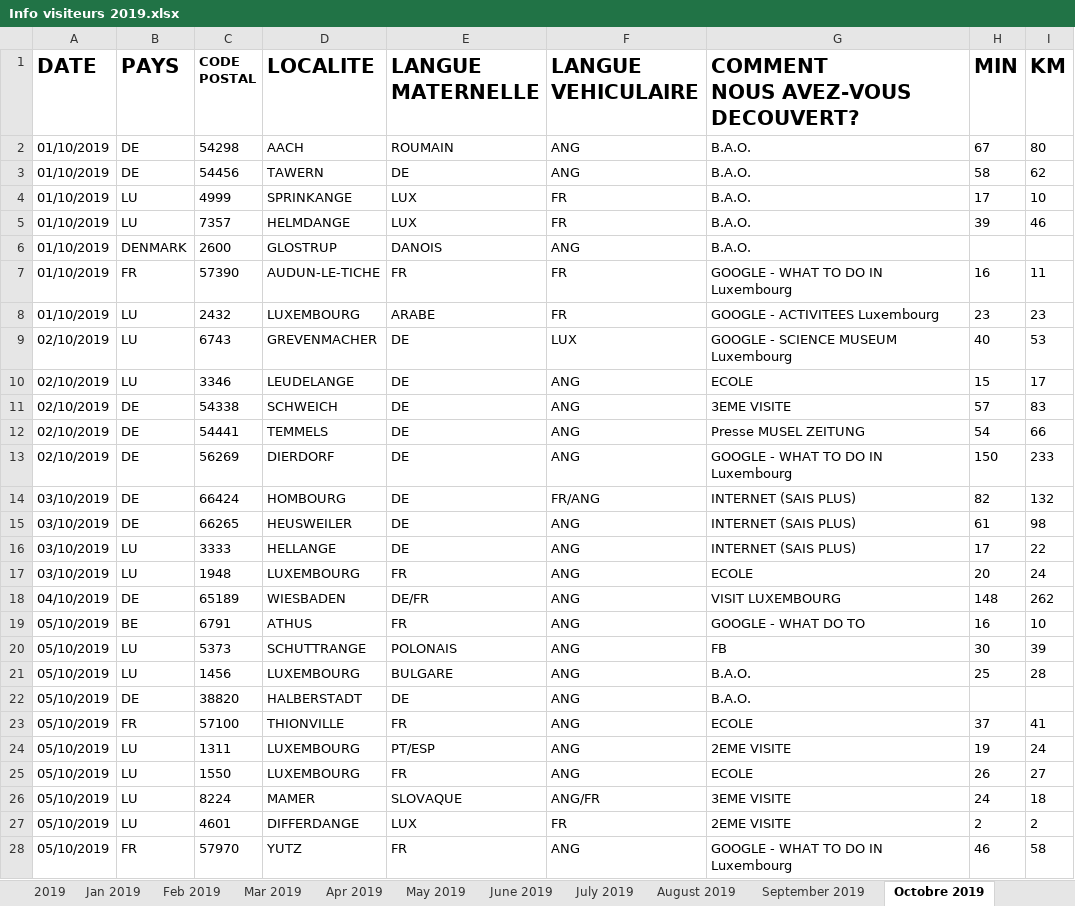
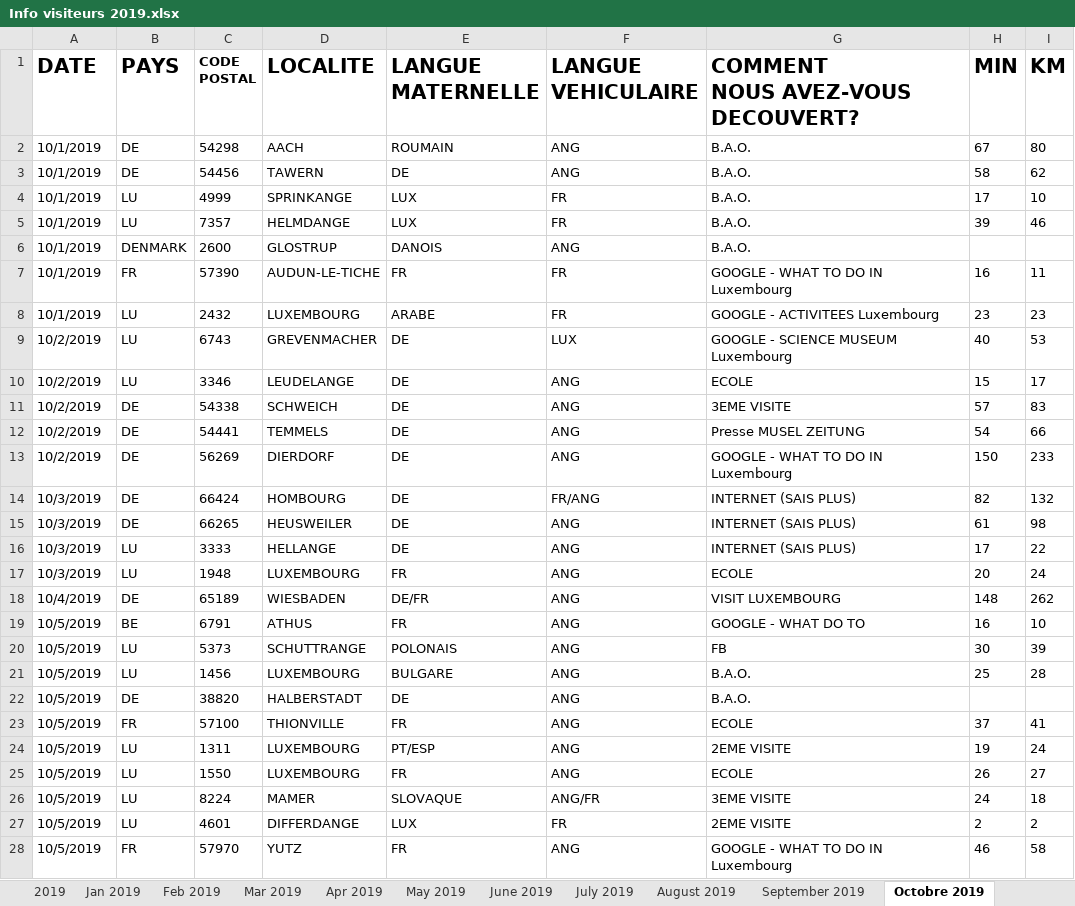
Before and after one commit to JulienMLR/Hackathon-BigData-2019, an Excel workbook: ressources/Traité/Info visiteurs 2019.xlsx, sheet Octobre 2019, drawn as a sheet; only a part is shown; values as stored, in another font and other column widths than the file's, no borders; charts and pictures not drawn; the diff covers the shown part only; the diff names each change by its address in the sheet, - before the commit and + after, or states it on an @@ line.

```diff
--- a/ressources/Traité/Info visiteurs 2019.xlsx (sheet Octobre 2019)
+++ b/ressources/Traité/Info visiteurs 2019.xlsx (sheet Octobre 2019)
-A2:A8 (DATE): 01/10/2019
+A2:A8 (DATE): 10/1/2019
-A9:A13 (DATE): 02/10/2019
+A9:A13 (DATE): 10/2/2019
-A14:A17 (DATE): 03/10/2019
+A14:A17 (DATE): 10/3/2019
-A18 (DATE): 04/10/2019
+A18 (DATE): 10/4/2019
-A19:A28 (DATE): 05/10/2019
+A19:A28 (DATE): 10/5/2019
```
Also changed, not shown: 393 edited cells elsewhere in this sheet, sheet 2019, sheet August 2019, sheet Apr 2019, sheet Feb 2019, sheet May 2019, sheet Jan 2019, 4 more sheets, charts or pictures, ressources/Traité/Infos visiteurs 2017.xlsx.
